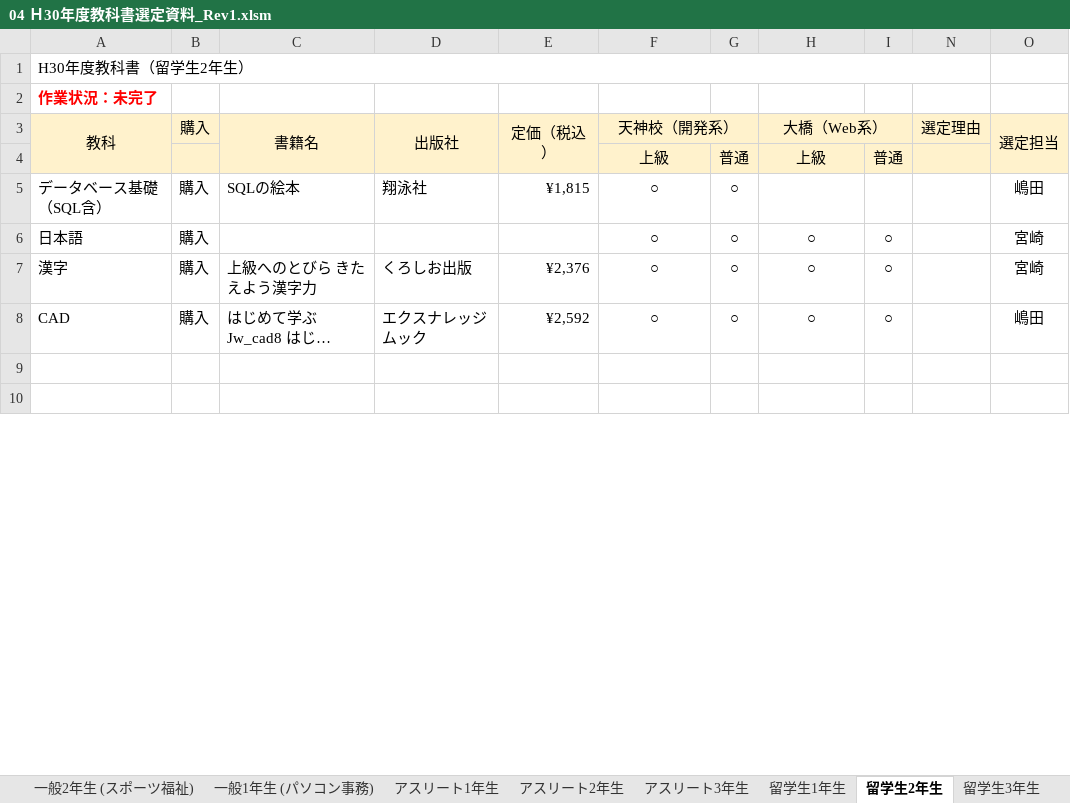
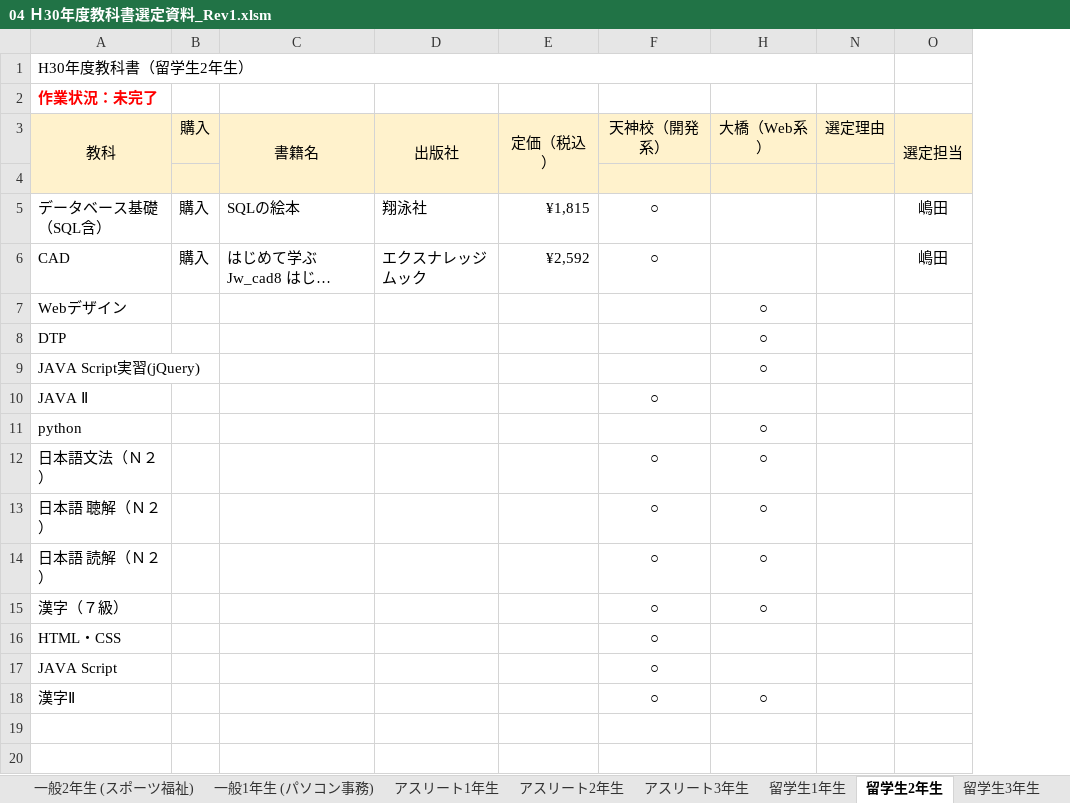
Before and after one commit to yuedackg/51text, an Excel workbook: 04 Ｈ30年度教科書選定資料_Rev1.xlsm, sheet 留学生2年生, drawn as a sheet; only a part is shown; long unchanged cells end in …; values as stored, in another font and other column widths than the file's, no borders; conditional formats not drawn; removed rows and columns are numbered as before the commit, all else as after; the diff covers the shown part only; the diff names each change by its address in the sheet, - before the commit and + after, or states it on an @@ line.

```diff
--- a/04 Ｈ30年度教科書選定資料_Rev1.xlsm (sheet 留学生2年生)
+++ b/04 Ｈ30年度教科書選定資料_Rev1.xlsm (sheet 留学生2年生)
@@ column G hidden, rows 4-5: 普通 | ○; row 8: ○ @@
@@ column I hidden, row 4: 普通; row 8: ○ @@
-F3:G3 merged
-H3:I3 merged
-row 4:  |  |  |  |  | 上級 | 普通 | 上級 | 普通
+row 4: (empty)
-row 6: 日本語 | 購入 |  |  |  | ○ | ○ | ○ | ○ |  | 宮崎
-row 7: 漢字 | 購入 | 上級へのとびら きたえよう漢字力 | くろしお出版 | ¥2,376 | ○ | ○ | ○ | ○ |  | 宮崎
-H6: ○
+H6: (empty)
+row 7: Webデザイン |  |  |  |  |  | ○
+row 8: DTP |  |  |  |  |  | ○
+row 9: JAVA Script実習(jQuery) |  |  |  |  |  | ○
+row 10: JAVA Ⅱ |  |  |  |  | ○
+row 11: python |  |  |  |  |  | ○
+row 12: 日本語文法（Ｎ２） |  |  |  |  | ○ | ○
+row 13: 日本語 聴解（Ｎ２） |  |  |  |  | ○ | ○
+row 14: 日本語 読解（Ｎ２） |  |  |  |  | ○ | ○
+row 15: 漢字（７級） |  |  |  |  | ○ | ○
+row 16: HTML・CSS |  |  |  |  | ○
+row 17: JAVA Script |  |  |  |  | ○
+row 18: 漢字Ⅱ |  |  |  |  | ○ | ○
```
Also changed, not shown: 12 removed rows and 4 edited cells elsewhere in this sheet, sheet コース別テキスト代, sheet 留学生1年生, sheet 留学生3年生, formulas that keep their value, hidden cells, charts or pictures, 教科書選定資料.xlsx, 1 other file.
